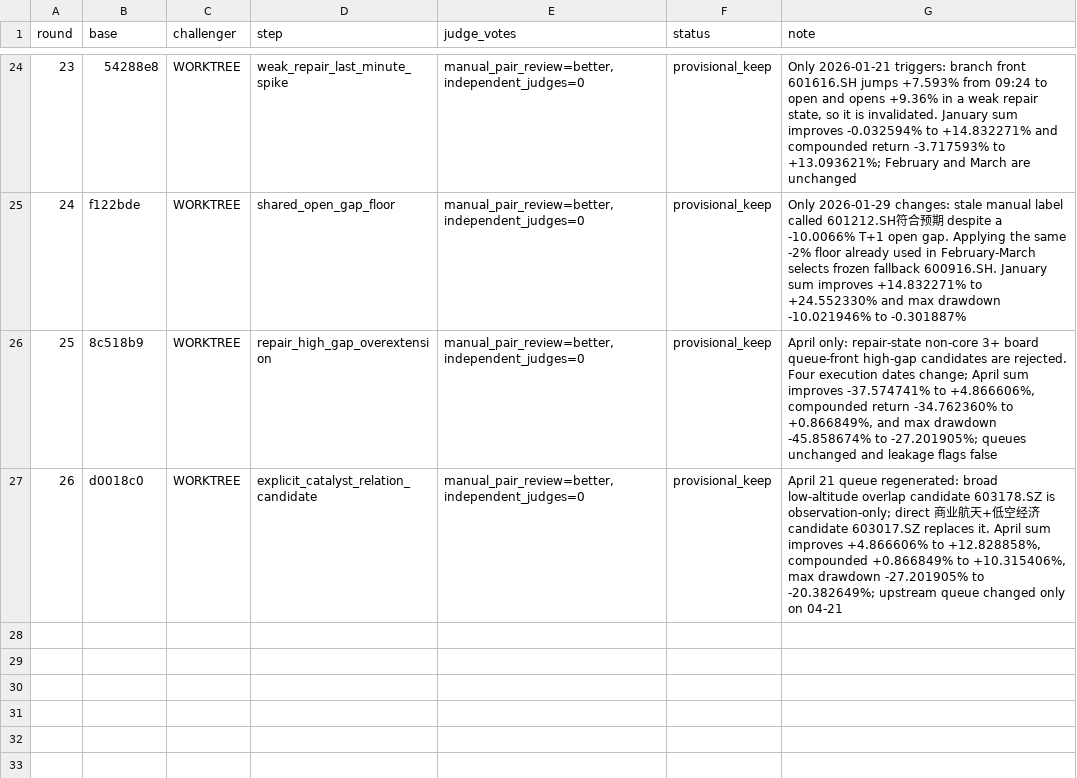
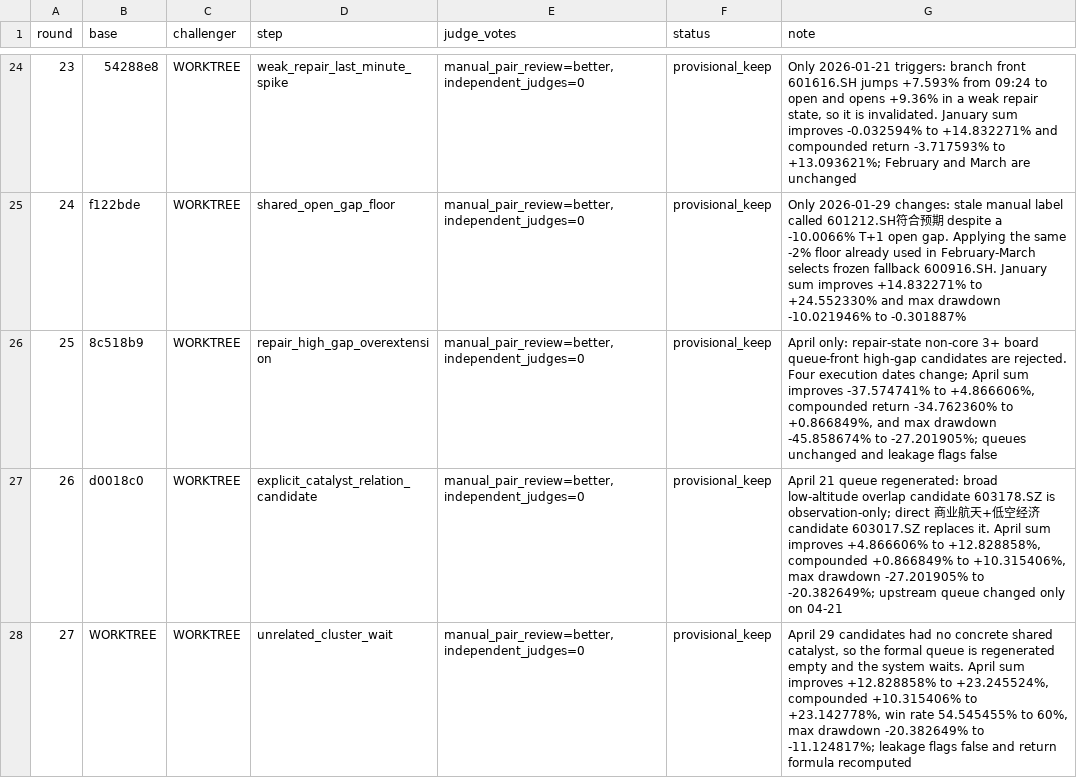
Before and after one commit to dongzzzzzzzzz/new-trade-skill, a TSV file: evolution/results.tsv, drawn as a sheet; only a part is shown, gaps mark what is left out; the diff names each change by its address in the sheet, - before the commit and + after, or states it on an @@ line.

```diff
--- a/evolution/results.tsv
+++ b/evolution/results.tsv
+row 28: 27 | WORKTREE | WORKTREE | unrelated_cluster_wait | manual_pair_review=better,independent_judges=0 | provisional_keep | April 29 candidates had no concrete shared catalyst, so the formal queue is regenerated empty and the system waits. April sum improves +12.828858% to +23.245524%, compounded +10.315406% to +23.142778%, win rate 54.545455% to 60%, max drawdown -20.382649% to -11.124817%; leakage flags false and return formula recomputed
```
Also changed, not shown: 8 other files.
